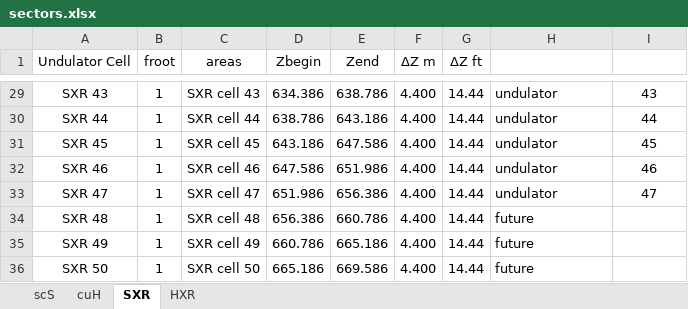
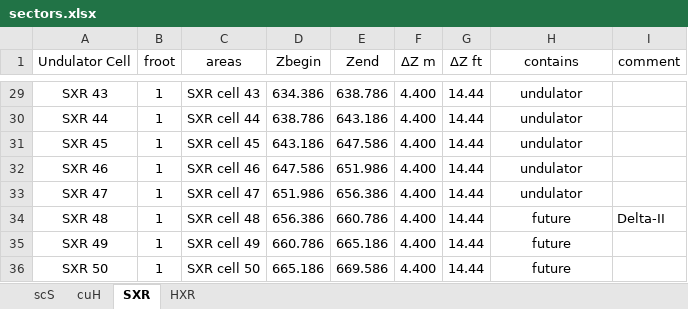
Before and after one commit to slaclab/lcls-lattice, an Excel workbook: python/scripts/oracle_upload/sectors.xlsx, sheet SXR, drawn as a sheet; only a part is shown, gaps mark what is left out; values as stored, in another font and other column widths than the file's, no borders; the diff covers the shown part only; the diff names each change by its address in the sheet, - before the commit and + after, or states it on an @@ line.

```diff
--- a/python/scripts/oracle_upload/sectors.xlsx (sheet SXR)
+++ b/python/scripts/oracle_upload/sectors.xlsx (sheet SXR)
-H1: (empty)
+H1: contains
-I1: (empty)
+I1: comment
-H29:H36 alignment: left
+H29:H36 alignment: center
-I29 (comment): 43
+I29 (comment): (empty)
-I30 (comment): 44
+I30 (comment): (empty)
-I31 (comment): 45
+I31 (comment): (empty)
-I32 (comment): 46
+I32 (comment): (empty)
-I33 (comment): 47
+I33 (comment): (empty)
-I34 (comment): (empty)
+I34 (comment): Delta-II
```
Also changed, not shown: 27 edited cells and cell formats elsewhere in this sheet, sheet HXR, sheet scS, sheet cuH, formulas that keep their value, 5 other files.
